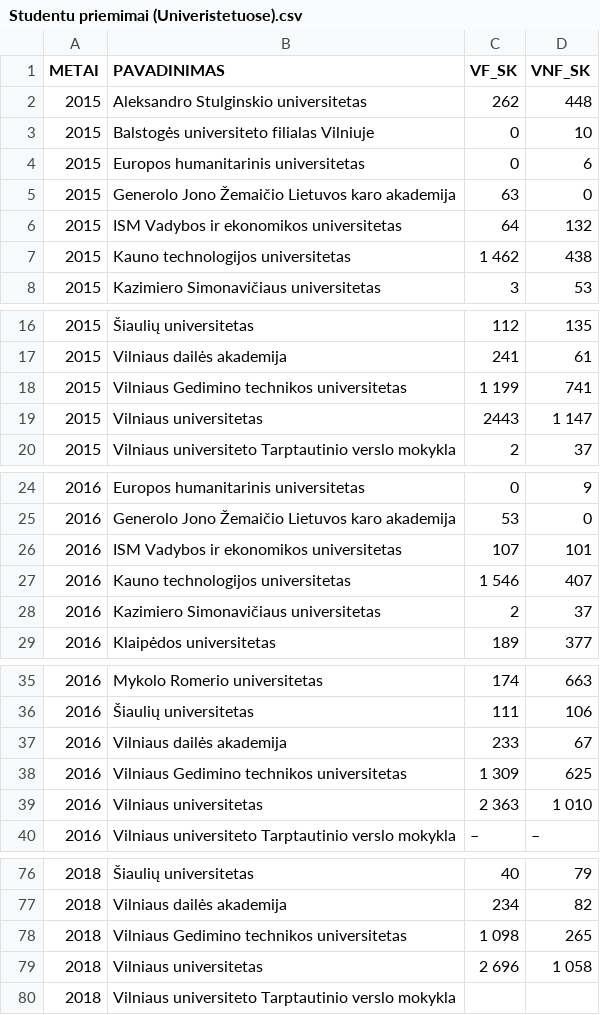
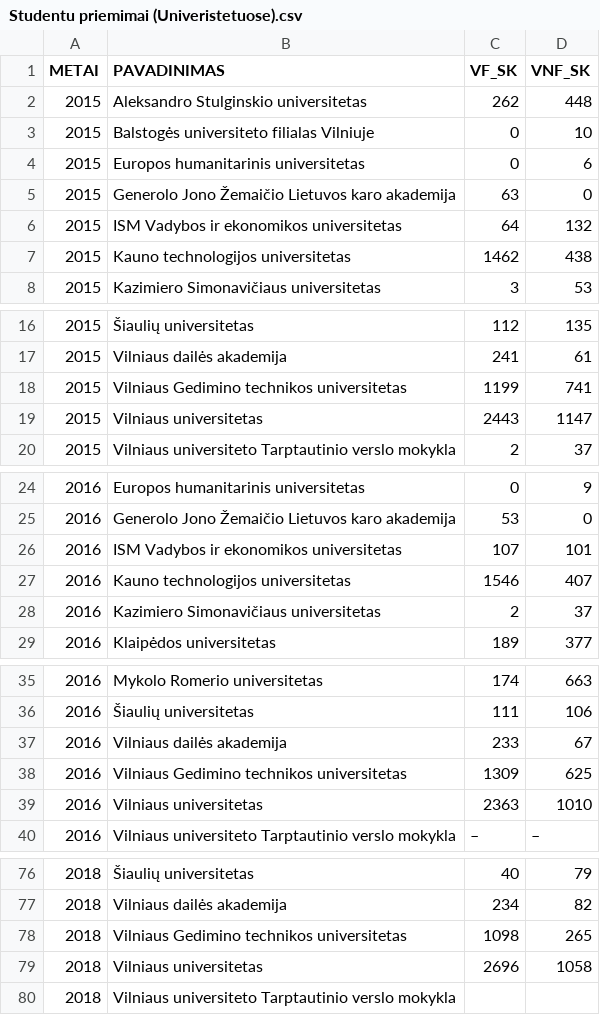
Before and after one commit to VytautasBoznis/ML, a CSV file: CSV/Studentu priemimai (Univeristetuose).csv, drawn as a sheet; only a part is shown, gaps mark what is left out; the diff covers the shown part only.

```diff
--- a/CSV/Studentu priemimai (Univeristetuose).csv
+++ b/CSV/Studentu priemimai (Univeristetuose).csv
@@ -6,3 +6,3 @@ METAI;PAVADINIMAS;VF_SK;VNF_SK
 2015;ISM Vadybos ir ekonomikos universitetas;64;132
-2015;Kauno technologijos universitetas;1 462;438
+2015;Kauno technologijos universitetas;1462;438
 2015;Kazimiero Simonavičiaus universitetas;3;53
@@ -17,4 +17,4 @@ METAI;PAVADINIMAS;VF_SK;VNF_SK
 2015;Vilniaus dailės akademija;241;61
-2015;Vilniaus Gedimino technikos universitetas;1 199;741
-2015;Vilniaus universitetas;2443;1 147
+2015;Vilniaus Gedimino technikos universitetas;1199;741
+2015;Vilniaus universitetas;2443;1147
 2015;Vilniaus universiteto Tarptautinio verslo mokykla;2;37
@@ -26,3 +26,3 @@ METAI;PAVADINIMAS;VF_SK;VNF_SK
 2016;ISM Vadybos ir ekonomikos universitetas;107;101
-2016;Kauno technologijos universitetas;1 546;407
+2016;Kauno technologijos universitetas;1546;407
 2016;Kazimiero Simonavičiaus universitetas;2;37
@@ -37,4 +37,4 @@ METAI;PAVADINIMAS;VF_SK;VNF_SK
 2016;Vilniaus dailės akademija;233;67
-2016;Vilniaus Gedimino technikos universitetas;1 309;625
-2016;Vilniaus universitetas;2 363;1 010
+2016;Vilniaus Gedimino technikos universitetas;1309;625
+2016;Vilniaus universitetas;2363;1010
 2016;Vilniaus universiteto Tarptautinio verslo mokykla;–;–
@@ -77,4 +77,4 @@ METAI;PAVADINIMAS;VF_SK;VNF_SK
 2018;Vilniaus dailės akademija;234;82
-2018;Vilniaus Gedimino technikos universitetas;1 098;265
-2018;Vilniaus universitetas;2 696;1 058
+2018;Vilniaus Gedimino technikos universitetas;1098;265
+2018;Vilniaus universitetas;2696;1058
 2018;Vilniaus universiteto Tarptautinio verslo mokykla;;
```
Also changed, not shown: 1 edited cell elsewhere in this file, CSV/Studentu priemimai (Kolegijose).csv.
